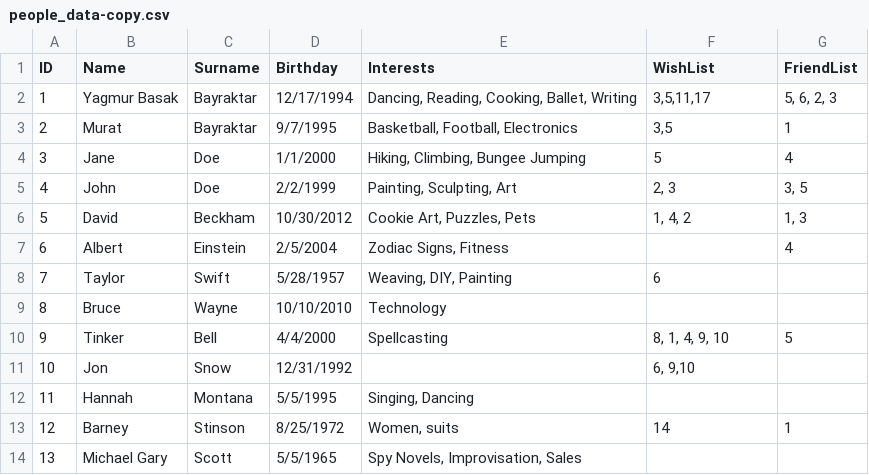
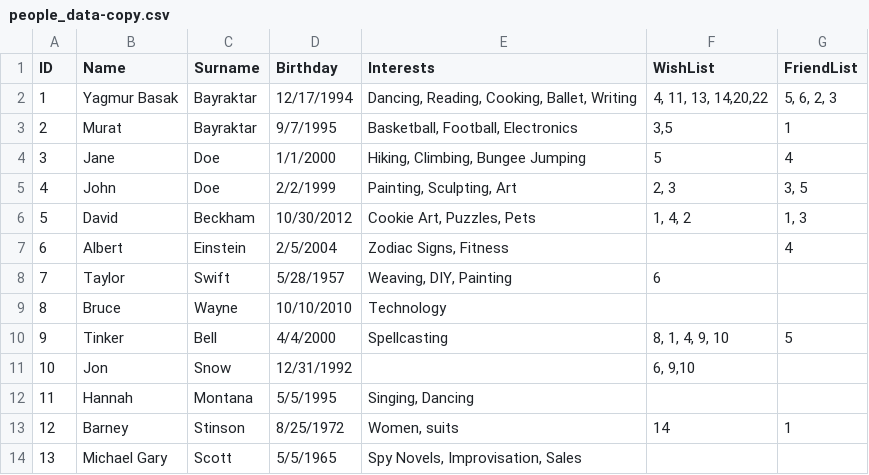
Before and after one commit to landog893/Gifter-2, a CSV file: data/people_data-copy.csv, drawn as a sheet.

```diff
--- a/data/people_data-copy.csv
+++ b/data/people_data-copy.csv
@@ -1,3 +1,3 @@
 ID,Name,Surname,Birthday,Interests,WishList,FriendList
-1,Yagmur Basak,Bayraktar,12/17/1994,"Dancing, Reading, Cooking, Ballet, Writing","3,5,11,17"," 5, 6, 2, 3"
+1,Yagmur Basak,Bayraktar,12/17/1994,"Dancing, Reading, Cooking, Ballet, Writing","4, 11, 13, 14,20,22"," 5, 6, 2, 3"
 2,Murat,Bayraktar,9/7/1995,"Basketball, Football, Electronics","3,5",1
```
Also changed, not shown: data/item_data - Copy.csv, 6 other files.
